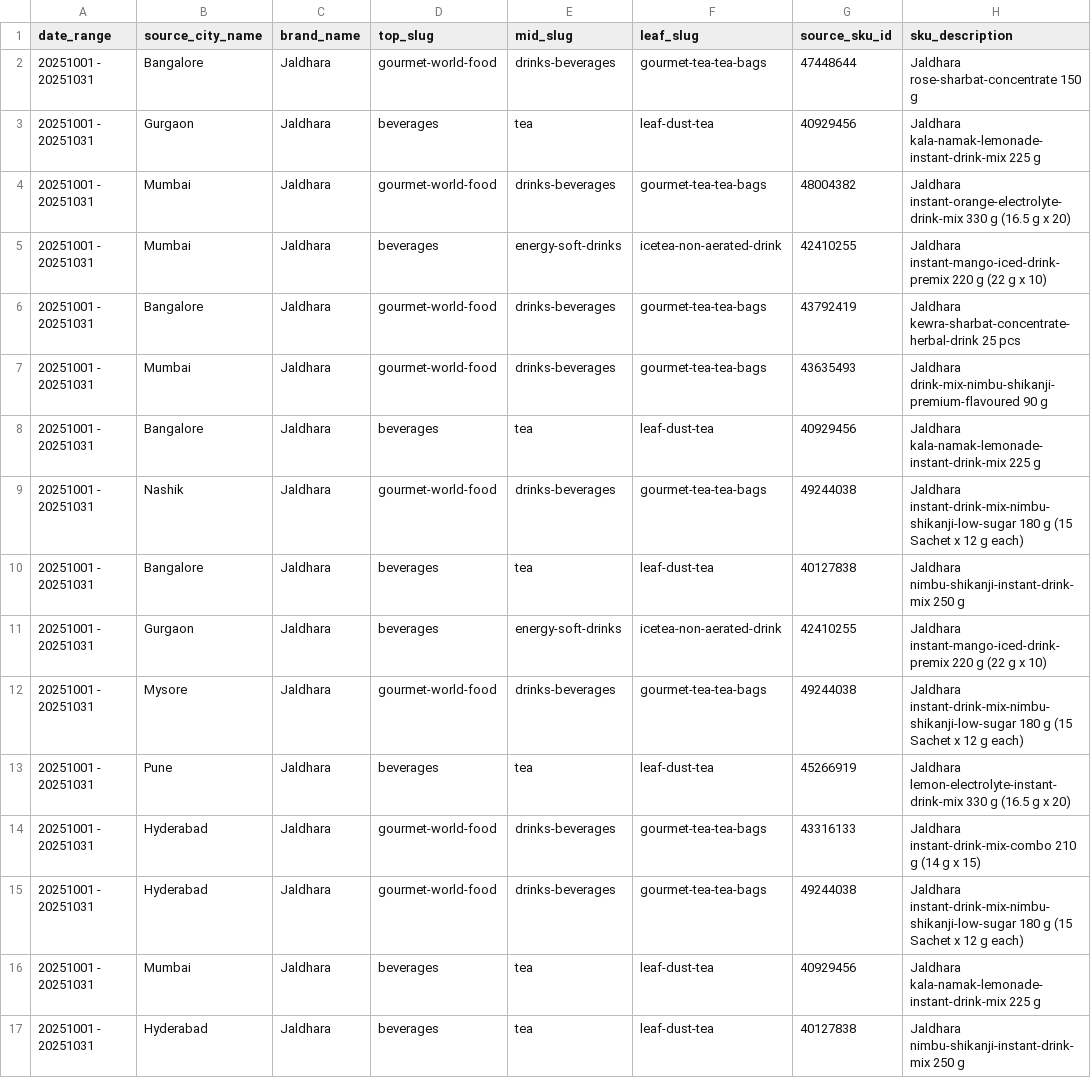
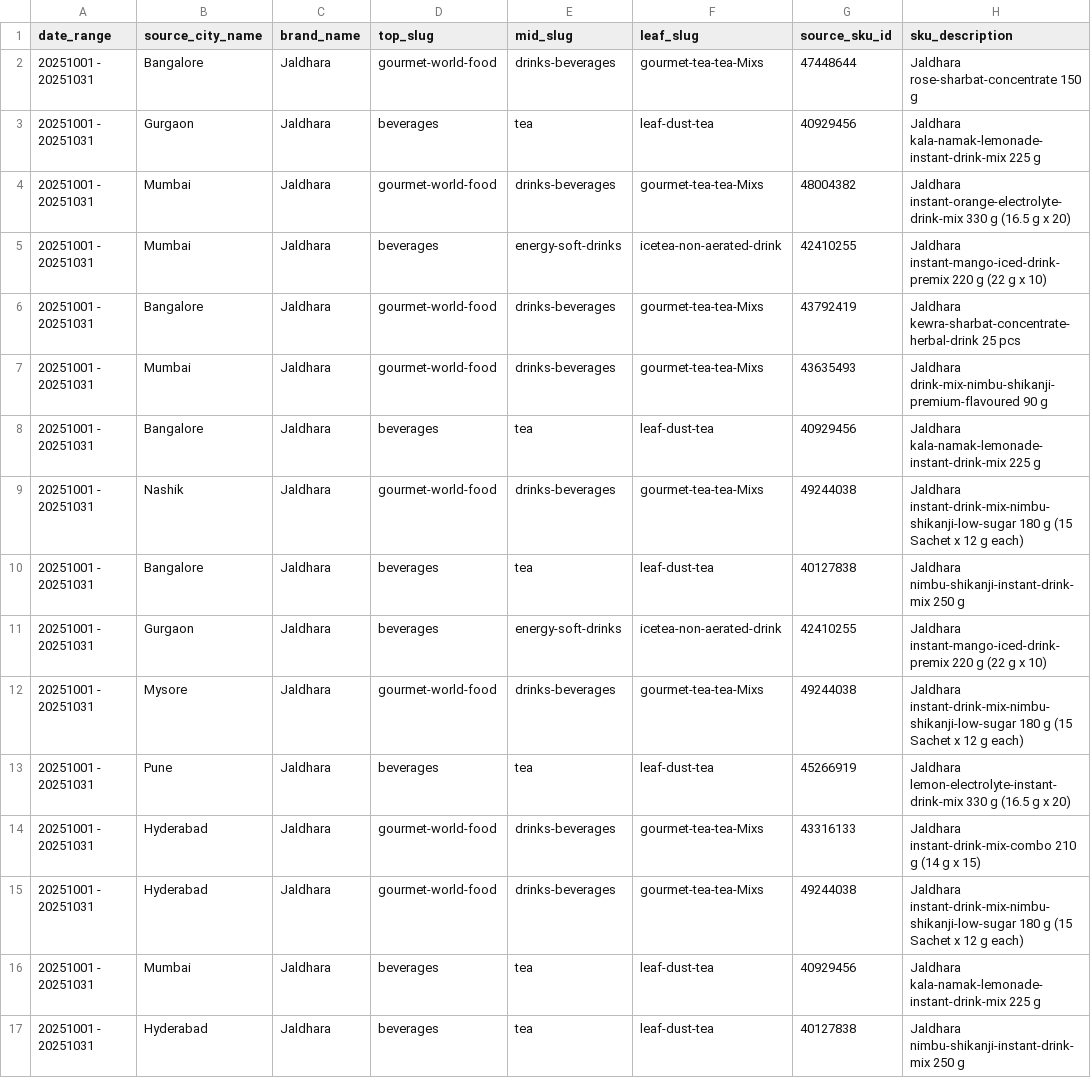
Before and after one commit to bishtakshay/Q-Commerce-Sales-Data-Pipeline-Jaldhara-Drinks, a CSV file: Existing-Files/big-basket-raw.csv, drawn as a sheet; only a part is shown; the diff covers the shown part only; the diff names each change by its address in the sheet, - before the commit and + after, or states it on an @@ line.

```diff
--- a/Existing-Files/big-basket-raw.csv
+++ b/Existing-Files/big-basket-raw.csv
-F2 (leaf_slug): gourmet-tea-tea-bags
+F2 (leaf_slug): gourmet-tea-tea-Mixs
-F4 (leaf_slug): gourmet-tea-tea-bags
+F4 (leaf_slug): gourmet-tea-tea-Mixs
-F6:F7 (leaf_slug): gourmet-tea-tea-bags
+F6:F7 (leaf_slug): gourmet-tea-tea-Mixs
-F9 (leaf_slug): gourmet-tea-tea-bags
+F9 (leaf_slug): gourmet-tea-tea-Mixs
-F12 (leaf_slug): gourmet-tea-tea-bags
+F12 (leaf_slug): gourmet-tea-tea-Mixs
-F14:F15 (leaf_slug): gourmet-tea-tea-bags
+F14:F15 (leaf_slug): gourmet-tea-tea-Mixs
```
Also changed, not shown: 179 edited cells elsewhere in this file, Existing-Files/sku-mapping.csv, 1 other file.
